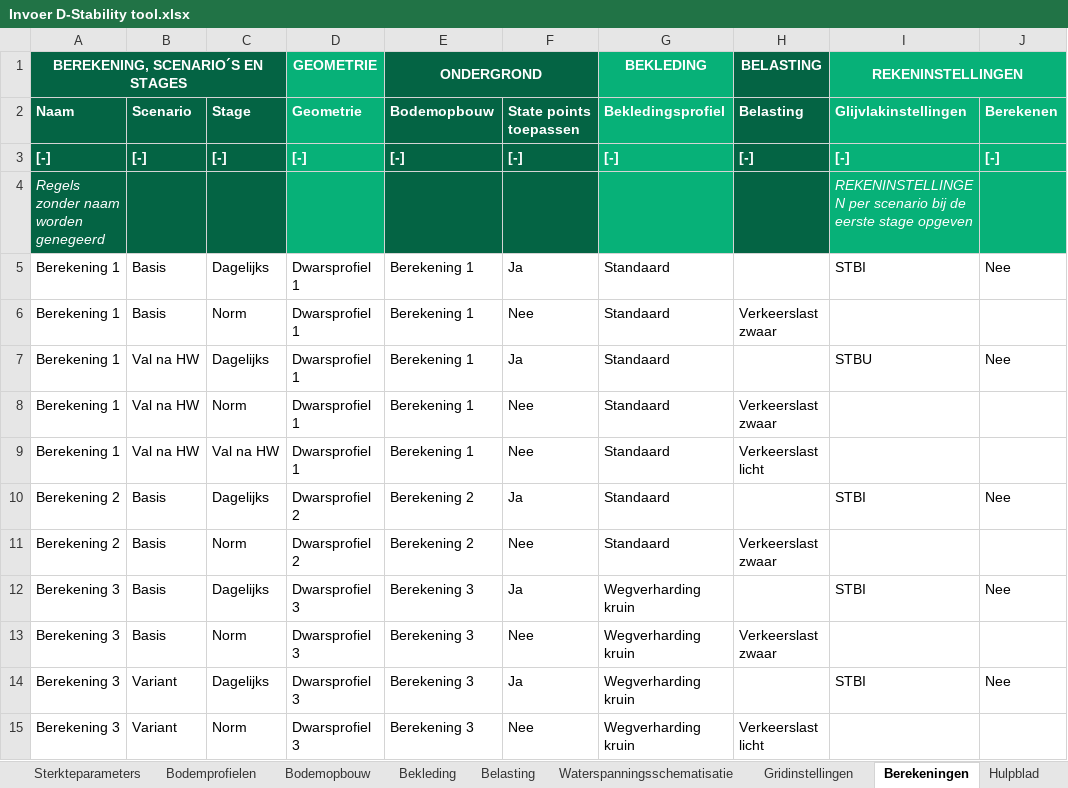
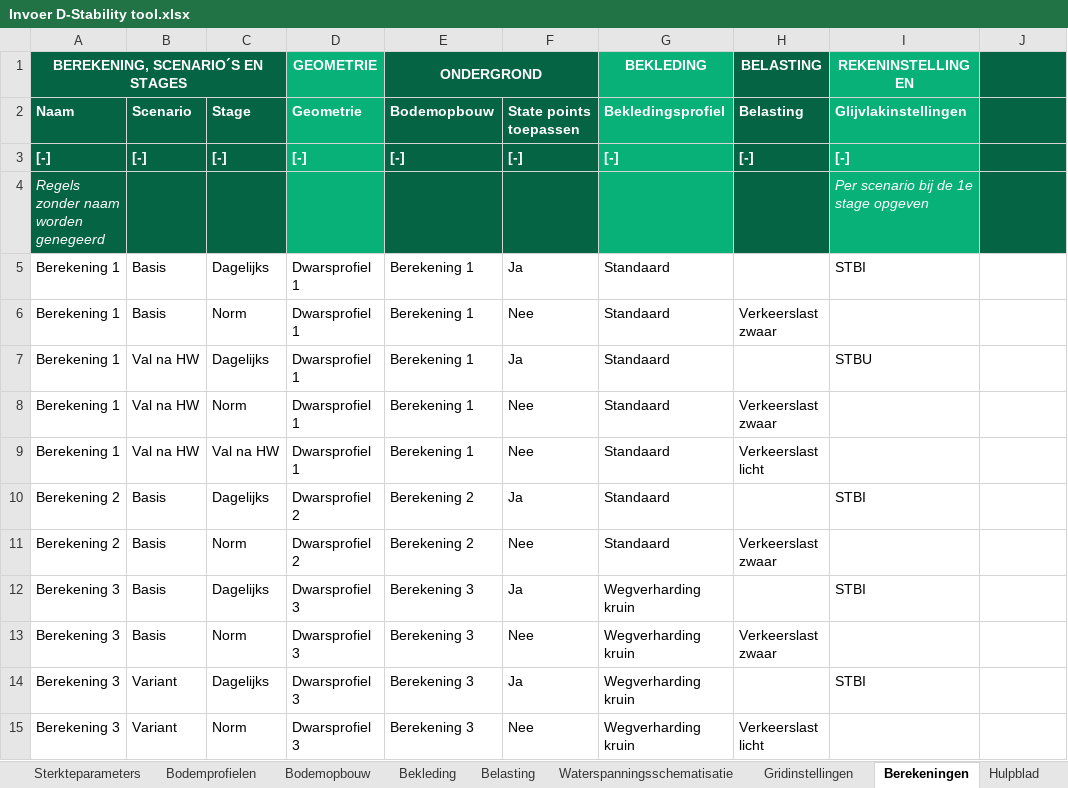
Before and after one commit to scheldestromen/BOLuS, an Excel workbook: excel_tool/Invoer D-Stability tool.xlsx, sheet Berekeningen, drawn as a sheet; values as stored, in another font and other column widths than the file's, no borders; 1 other sheet too large or unreadable and not compared; the diff names each change by its address in the sheet, - before the commit and + after, or states it on an @@ line.

```diff
--- a/excel_tool/Invoer D-Stability tool.xlsx (sheet Berekeningen)
+++ b/excel_tool/Invoer D-Stability tool.xlsx (sheet Berekeningen)
-I1:J1 merged
-J1:J4 fill: #07B178
+J1:J4 fill: #046444
-J2: Berekenen
+J2: (empty)
-J3: [-]
+J3: (empty)
-I4 (REKENINSTELLINGEN): REKENINSTELLINGEN per scenario bij de eerste stage opgeven
+I4 (REKENINSTELLINGEN): Per scenario bij de 1e stage opgeven
-J5: Nee
+J5: (empty)
-J7: Nee
+J7: (empty)
-J10: Nee
+J10: (empty)
-J12: Nee
+J12: (empty)
-J14: Nee
+J14: (empty)
```
Also changed, not shown: 11 other files.
